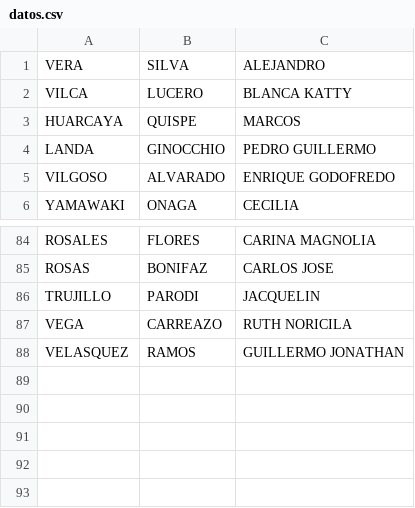
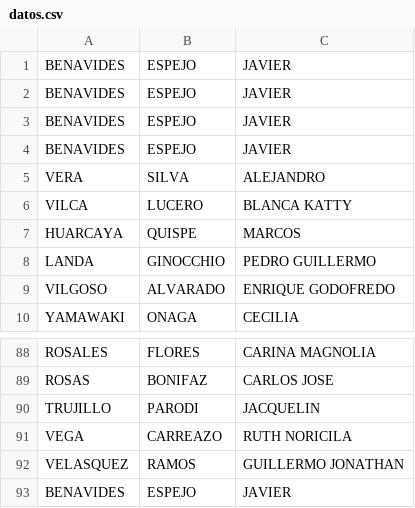
Before and after one commit to vifito/suposto-collections, a CSV file: src/main/resources/datos.csv, drawn as a sheet; only a part is shown, gaps mark what is left out; the diff names each change by its address in the sheet, - before the commit and + after, or states it on an @@ line.

Commit message:
Establecer datos.csv con datos duplicados

```diff
--- a/src/main/resources/datos.csv
+++ b/src/main/resources/datos.csv
+row 1: BENAVIDES | ESPEJO | JAVIER
+row 2: BENAVIDES | ESPEJO | JAVIER
+row 3: BENAVIDES | ESPEJO | JAVIER
+row 4: BENAVIDES | ESPEJO | JAVIER
+row 93: BENAVIDES | ESPEJO | JAVIER
```
